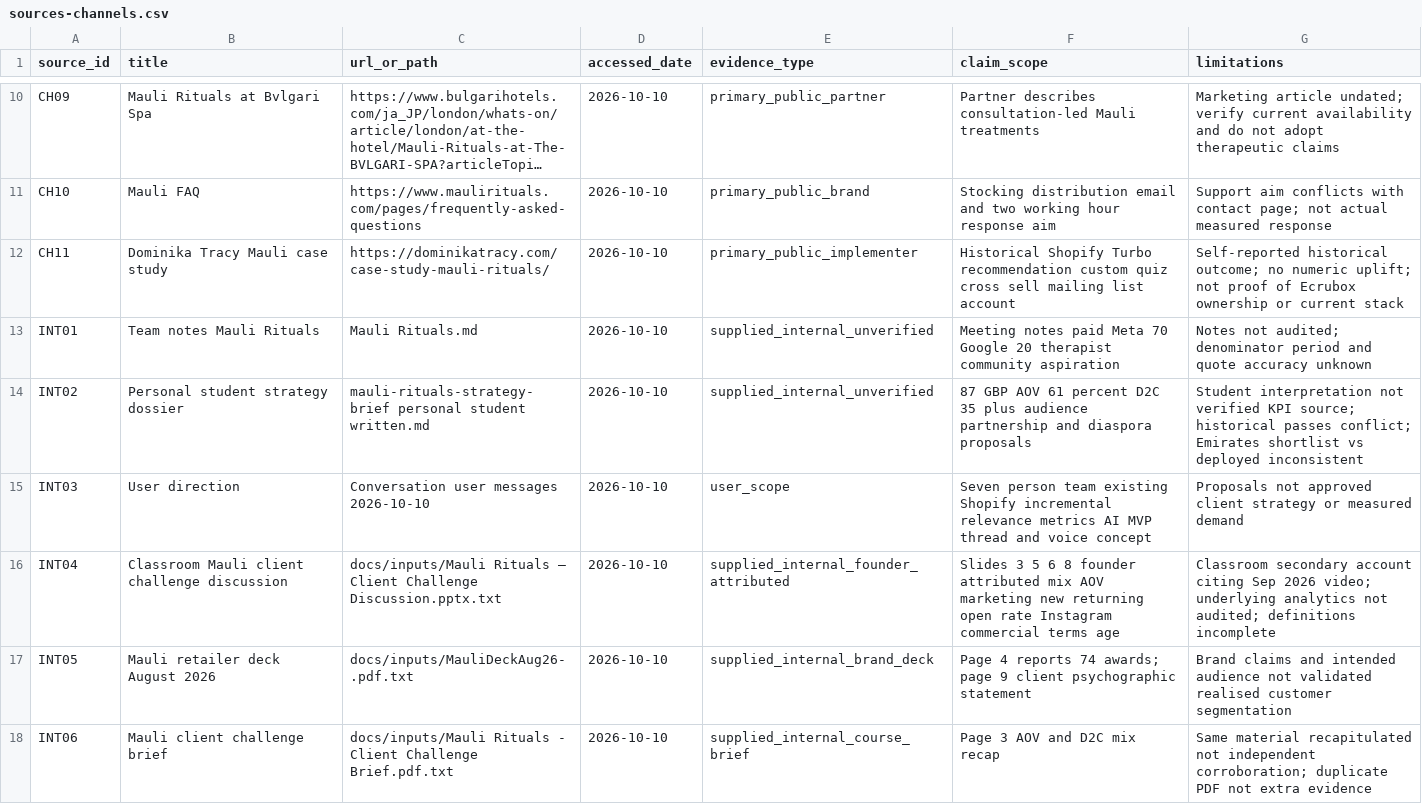
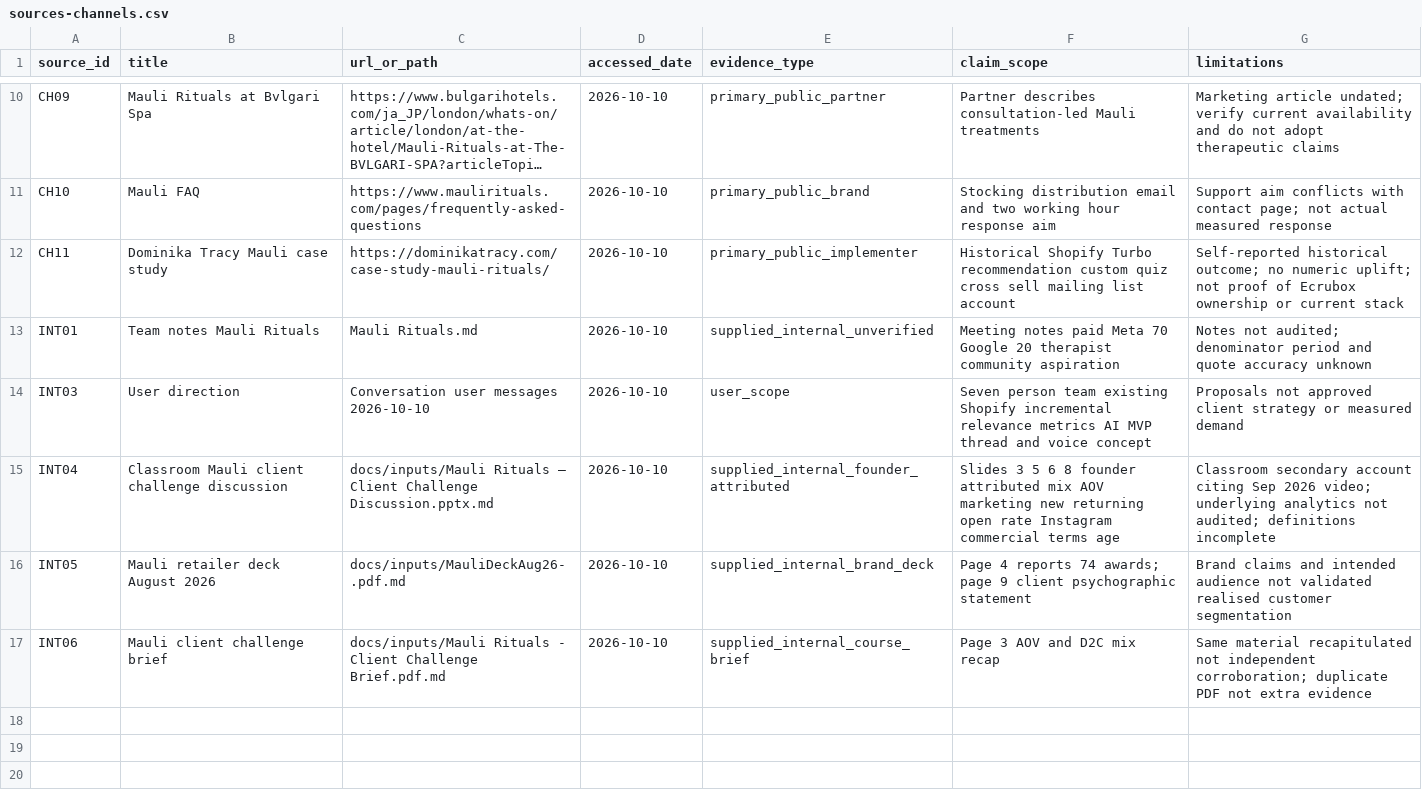
Before and after one commit to Kartavya-Jharwal/mauli-future-of-commerce, a CSV file: docs/research/sources-channels.csv, drawn as a sheet; only a part is shown, gaps mark what is left out; long unchanged cells end in ….

Commit message:
Replace personal draft with execution brief and Markdown source archive

```diff
--- a/docs/research/sources-channels.csv
+++ b/docs/research/sources-channels.csv
@@ -13,6 +13,5 @@ CH11,Dominika Tracy Mauli case study,https://dominikatracy.com/case-study-mauli-
 INT01,Team notes Mauli Rituals,Mauli Rituals.md,2026-10-10,supplied_internal_unverified,Meeting notes paid Meta 70 Google 20 therapist community aspiration,Notes not audited; denominator period and quote accuracy unknown
-INT02,Personal student strategy dossier,mauli-rituals-strategy-brief personal student written.md,2026-10-10,supplied_internal_unverified,87 GBP AOV 61 percent D2C 35 plus audience partnership and diaspora proposals,Student interpretation not verified KPI source; historical passes conflict; Emirates shortlist vs deployed inconsistent
 INT03,User direction,Conversation user messages 2026-10-10,2026-10-10,user_scope,Seven person team existing Shopify incremental relevance metrics AI MVP thread and voice concept,Proposals not approved client strategy or measured demand
-INT04,Classroom Mauli client challenge discussion,docs/inputs/Mauli Rituals — Client Challenge Discussion.pptx.txt,2026-10-10,supplied_internal_founder_attributed,Slides 3 5 6 8 founder attributed mix AOV marketing new returning open rate Instagram commercial terms age,Classroom secondary account citing Sep 2026 video; underlying analytics not audited; definitions incomplete
-INT05,Mauli retailer deck August 2026,docs/inputs/MauliDeckAug26-.pdf.txt,2026-10-10,supplied_internal_brand_deck,Page 4 reports 74 awards; page 9 client psychographic statement,Brand claims and intended audience not validated realised customer segmentation
-INT06,Mauli client challenge brief,docs/inputs/Mauli Rituals - Client Challenge Brief.pdf.txt,2026-10-10,supplied_internal_course_brief,Page 3 AOV and D2C mix recap,Same material recapitulated not independent corroboration; duplicate PDF not extra evidence
+INT04,Classroom Mauli client challenge discussion,docs/inputs/Mauli Rituals — Client Challenge Discussion.pptx.md,2026-10-10,supplied_internal_founder_attributed,Slides 3 5 6 8 founder attributed mix AOV marketing new returning open rate Instagram commercial terms age,Classroom secondary account citing Sep 2026 video; underlying analytics not audited; definitions incomplete
+INT05,Mauli retailer deck August 2026,docs/inputs/MauliDeckAug26-.pdf.md,2026-10-10,supplied_internal_brand_deck,Page 4 reports 74 awards; page 9 client psychographic statement,Brand claims and intended audience not validated realised customer segmentation
+INT06,Mauli client challenge brief,docs/inputs/Mauli Rituals - Client Challenge Brief.pdf.md,2026-10-10,supplied_internal_course_brief,Page 3 AOV and D2C mix recap,Same material recapitulated not independent corroboration; duplicate PDF not extra evidence
```
Also changed, not shown: docs/research/sources-metrics.csv, 43 other files.
